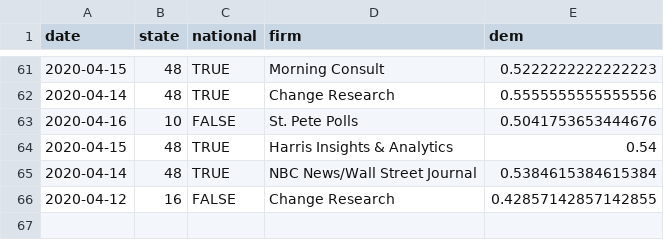
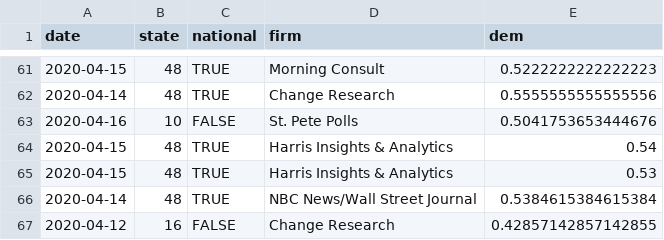
Before and after one commit to CoryMcCartan/president, a CSV file: docs/polls.csv, drawn as a sheet; only a part is shown, gaps mark what is left out.

```diff
--- a/docs/polls.csv
+++ b/docs/polls.csv
@@ -64,2 +64,3 @@ date,state,national,firm,dem
 2020-04-15,48,TRUE,Harris Insights & Analytics,0.54
+2020-04-15,48,TRUE,Harris Insights & Analytics,0.53
 2020-04-14,48,TRUE,NBC News/Wall Street Journal,0.5384615384615384
```
Also changed, not shown: docs/history.csv, docs/state_history.csv, 2 other files.
